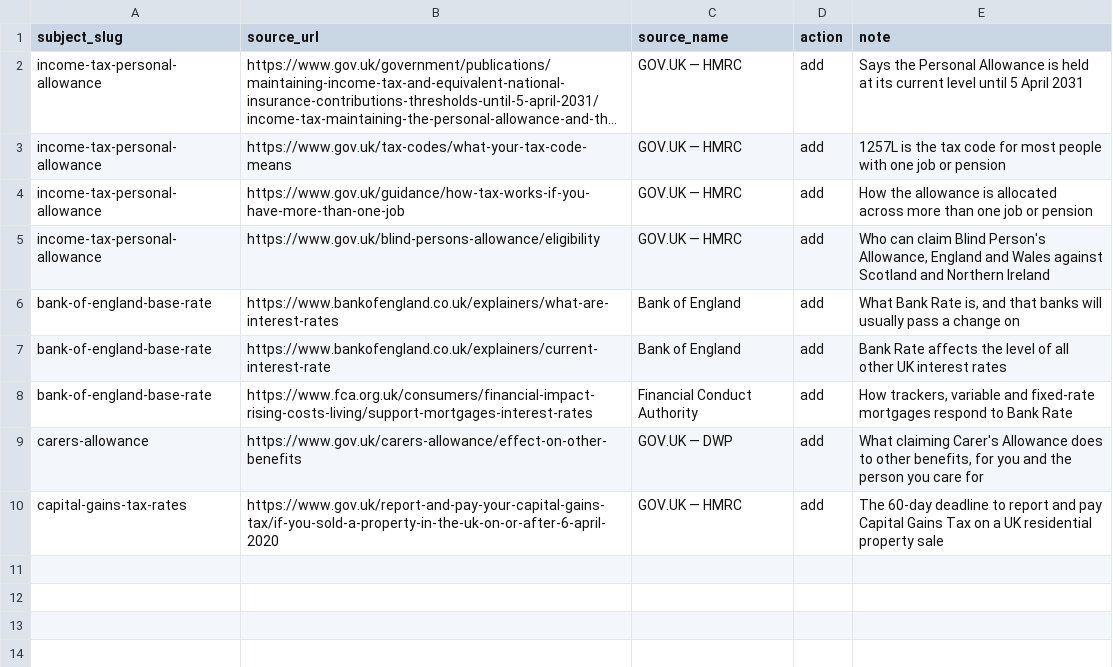
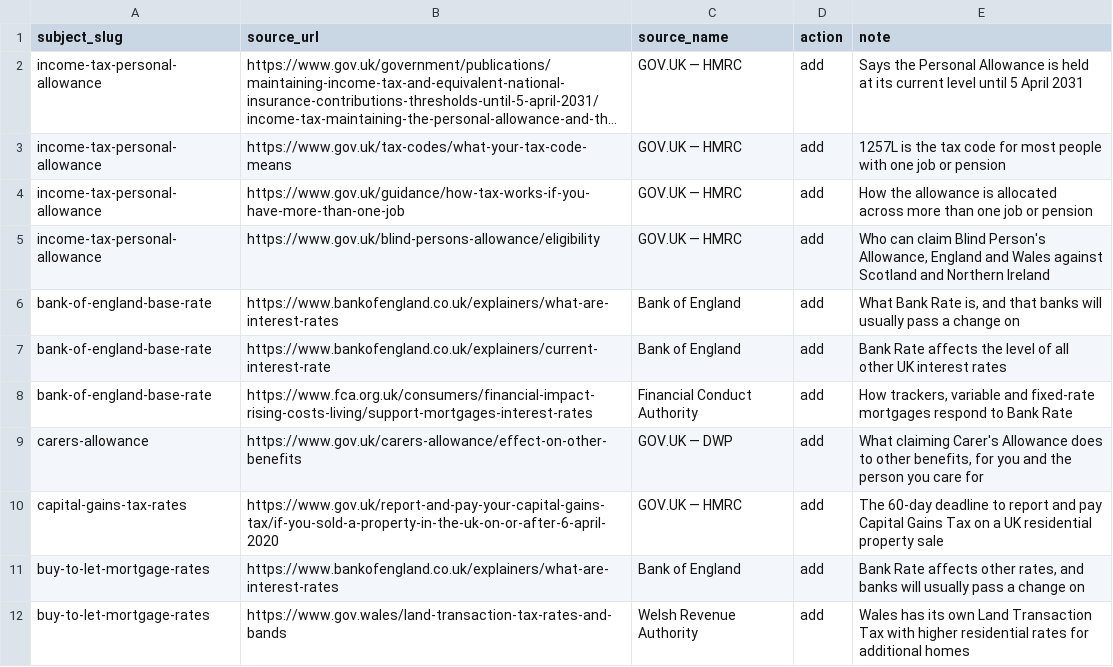
Before and after one commit to rray74/financefactlibrary-website, a CSV file: data/imports/reference-sources-2026-11.csv, drawn as a sheet; long unchanged cells end in …; the diff names each change by its address in the sheet, - before the commit and + after, or states it on an @@ line.

Commit message:
Fix Buy-to-Let Mortgage Rates page text
Merge the duplicated Bank Rate sentence and restate it as the Bank does
(banks will usually pass a change on), fix the heading that covered only
Scotland above text that also covers Wales, trim the meta description to
150 characters and drop a dating word. Add the Bank's explainer and the
Welsh Land Transaction Tax page as reference sources.

```diff
--- a/data/imports/reference-sources-2026-11.csv
+++ b/data/imports/reference-sources-2026-11.csv
+row 11: buy-to-let-mortgage-rates | https://www.bankofengland.co.uk/explainers/what-are-interest-rates | Bank of England | add | Bank Rate affects other rates, and banks will usually pass a change on
+row 12: buy-to-let-mortgage-rates | https://www.gov.wales/land-transaction-tax-rates-and-bands | Welsh Revenue Authority | add | Wales has its own Land Transaction Tax with higher residential rates for additional homes
```
Also changed, not shown: 1 other file.
